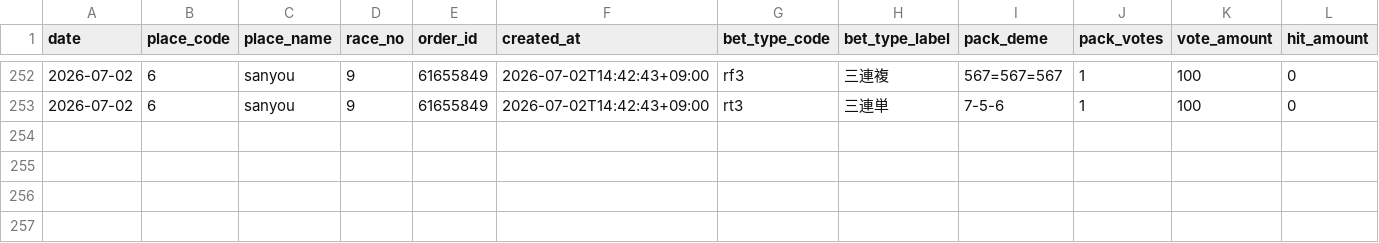
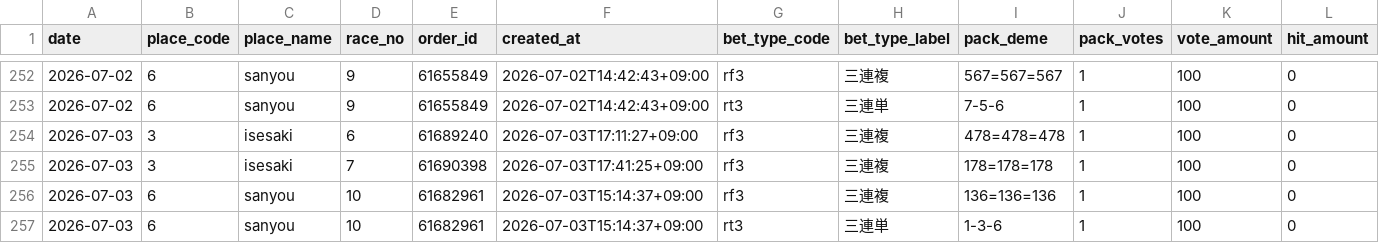
Before and after one commit to Tower2007/auto-racing-ai, a CSV file: data/bet_history_detail.csv, drawn as a sheet; only a part is shown, gaps mark what is left out; rows hold the shown columns only; the diff names each change by its address in the sheet, - before the commit and + after, or states it on an @@ line.

```diff
--- a/data/bet_history_detail.csv
+++ b/data/bet_history_detail.csv
+row 254: 2026-07-03 | 3 | isesaki | 6 | 61689240 | 2026-07-03T17:11:27+09:00 | rf3 | 三連複 | 478=478=478 | 1 | 100 | 0
+row 255: 2026-07-03 | 3 | isesaki | 7 | 61690398 | 2026-07-03T17:41:25+09:00 | rf3 | 三連複 | 178=178=178 | 1 | 100 | 0
+row 256: 2026-07-03 | 6 | sanyou | 10 | 61682961 | 2026-07-03T15:14:37+09:00 | rf3 | 三連複 | 136=136=136 | 1 | 100 | 0
+row 257: 2026-07-03 | 6 | sanyou | 10 | 61682961 | 2026-07-03T15:14:37+09:00 | rt3 | 三連単 | 1-3-6 | 1 | 100 | 0
```
Also changed, not shown: data/bet_history.csv.
